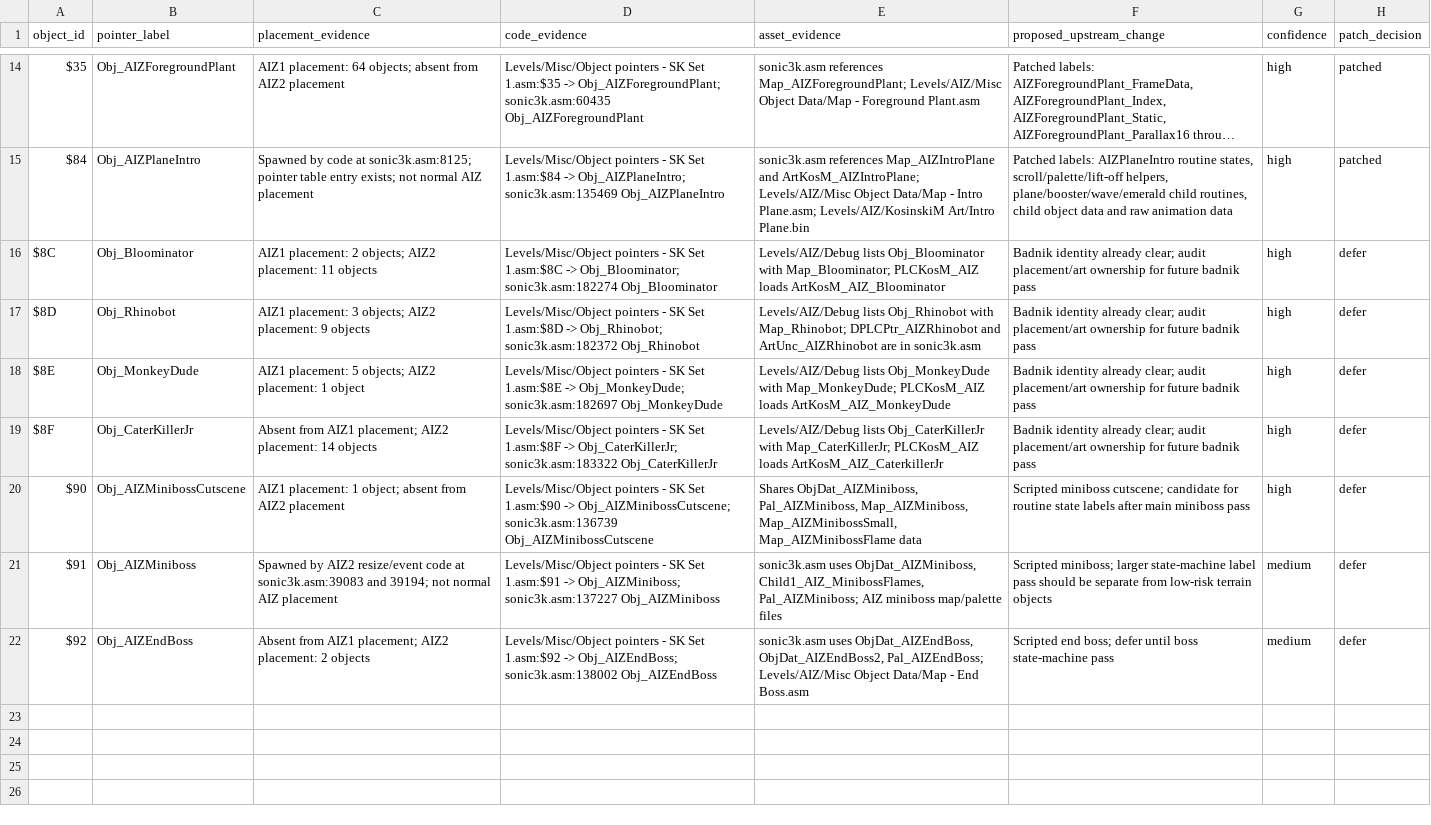
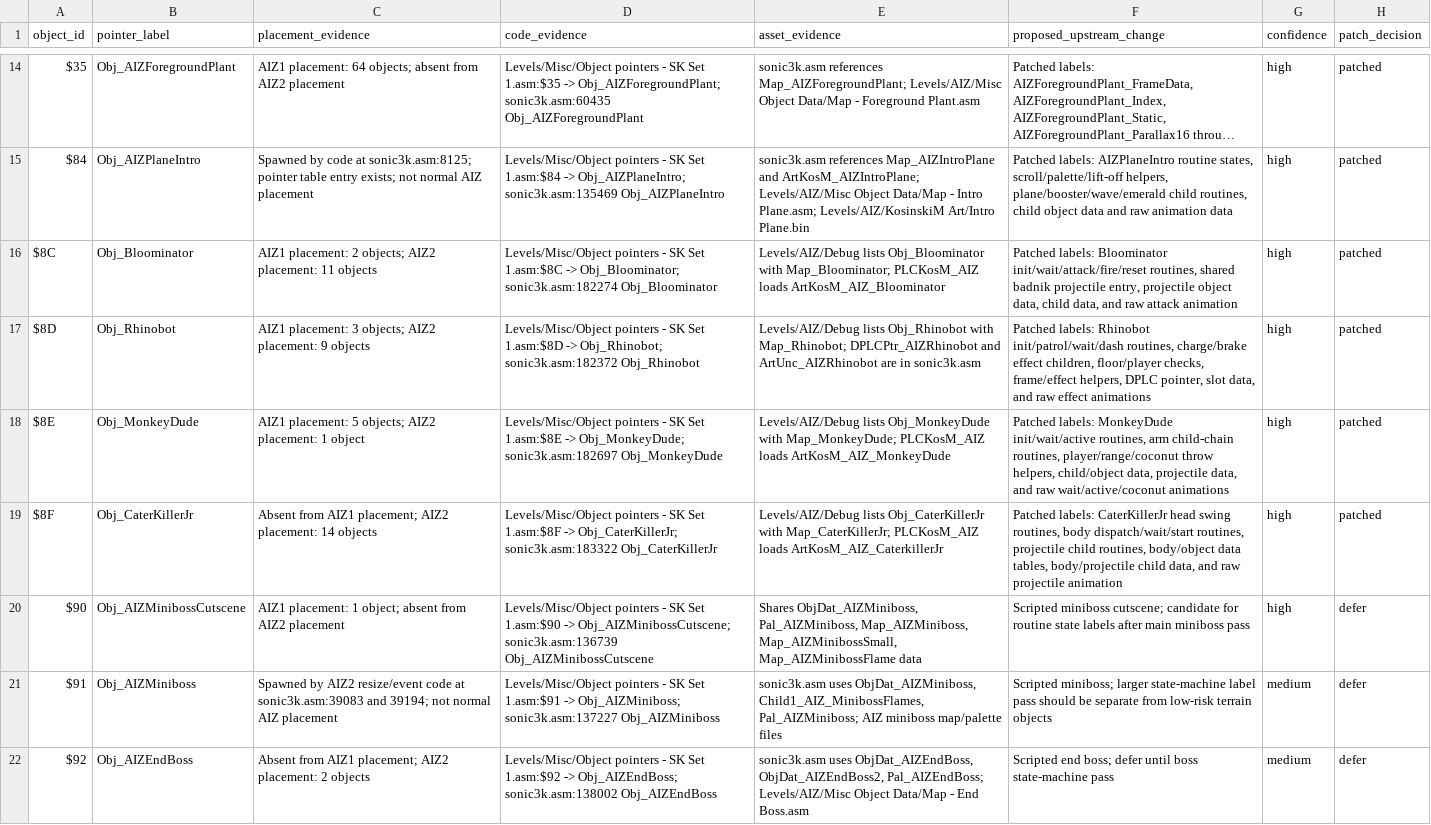
Before and after one commit to raiscan/skdisasm, a CSV file: OPENGGF_AIZ_OBJECT_IDENTITY_AUDIT.csv, drawn as a sheet; only a part is shown, gaps mark what is left out; long unchanged cells end in …; the diff names each change by its address in the sheet, - before the commit and + after, or states it on an @@ line.

Commit message:
docs: label AIZ badnik routines

```diff
--- a/OPENGGF_AIZ_OBJECT_IDENTITY_AUDIT.csv
+++ b/OPENGGF_AIZ_OBJECT_IDENTITY_AUDIT.csv
-F16 (proposed_upstream_change): Badnik identity already clear; audit placement/art ownership for future badnik pass
+F16 (proposed_upstream_change): Patched labels: Bloominator init/wait/attack/fire/reset routines, shared badnik projectile entry, projectile object data, child data, and raw attack animation
-H16:H19 (patch_decision): defer
+H16:H19 (patch_decision): patched
-F17 (proposed_upstream_change): Badnik identity already clear; audit placement/art ownership for future badnik pass
+F17 (proposed_upstream_change): Patched labels: Rhinobot init/patrol/wait/dash routines, charge/brake effect children, floor/player checks, frame/effect helpers, DPLC pointer, slot data, and raw effect animations
-F18 (proposed_upstream_change): Badnik identity already clear; audit placement/art ownership for future badnik pass
+F18 (proposed_upstream_change): Patched labels: MonkeyDude init/wait/active routines, arm child-chain routines, player/range/coconut throw helpers, child/object data, projectile data, and raw wait/active/coconut animations
-F19 (proposed_upstream_change): Badnik identity already clear; audit placement/art ownership for future badnik pass
+F19 (proposed_upstream_change): Patched labels: CaterKillerJr head swing routines, body dispatch/wait/start routines, projectile child routines, body/object data tables, body/projectile child data, and raw projectile animation
```
Also changed, not shown: 1 other file.
